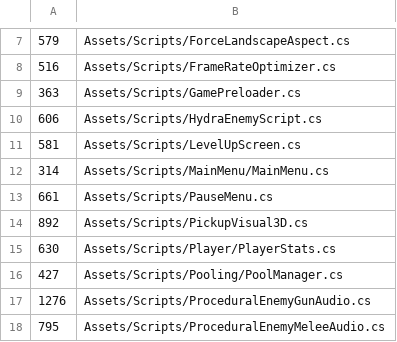
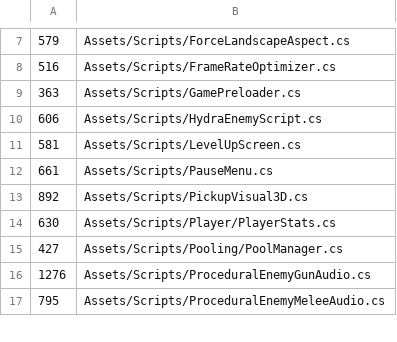
Before and after one commit to BudgetGameDev/BROcoli, a TSV file: .quality/loc-baseline.tsv, drawn as a sheet; only a part is shown, gaps mark what is left out.

Commit message:
Fix menu navigation and player stats lookup
Gate confirm/cancel presses through MenuInputGate so a single press is not
delivered to the main menu, mode selector and settings panel in the same
frame, which made confirming "Play" launch Waves immediately. Give the menu
an explicit navigation order and starting selection so the highlight and the
confirm target agree, and lay settings rows out so each label stays grouped
with its own slider.

Resolve PlayerStats from the tagged player root instead of an arbitrary
FindAnyObjectByType hit, and remove the duplicate HUD prefab instance from
the Game and Dungeon scenes that made the stray instance reachable.

Split MainMenu, GamePreloader and PlayerStats into partial files.

```diff
--- a/.quality/loc-baseline.tsv
+++ b/.quality/loc-baseline.tsv
@@ -11,3 +11,2 @@
 581	Assets/Scripts/LevelUpScreen.cs
-314	Assets/Scripts/MainMenu/MainMenu.cs
 661	Assets/Scripts/PauseMenu.cs
```
Also changed, not shown: 23 other files.
